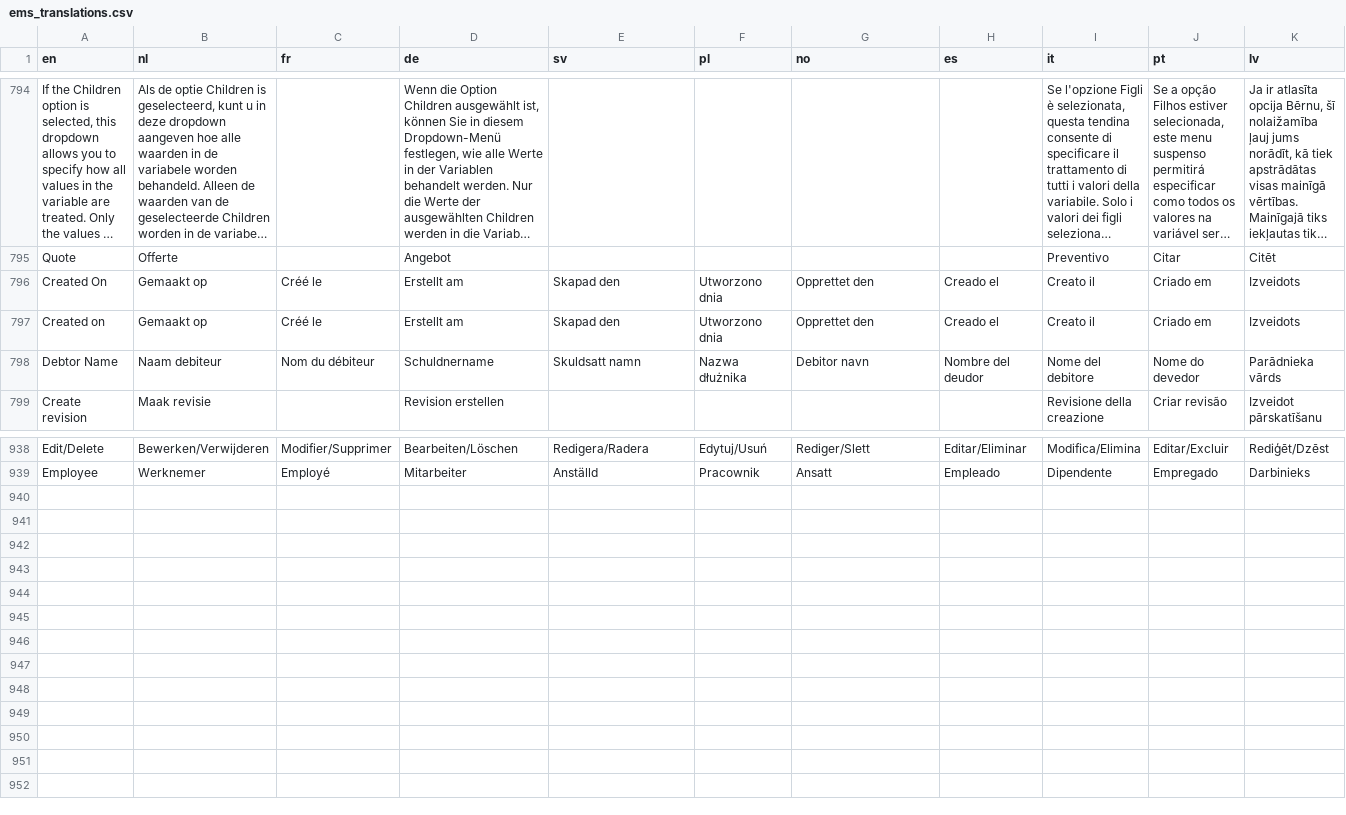
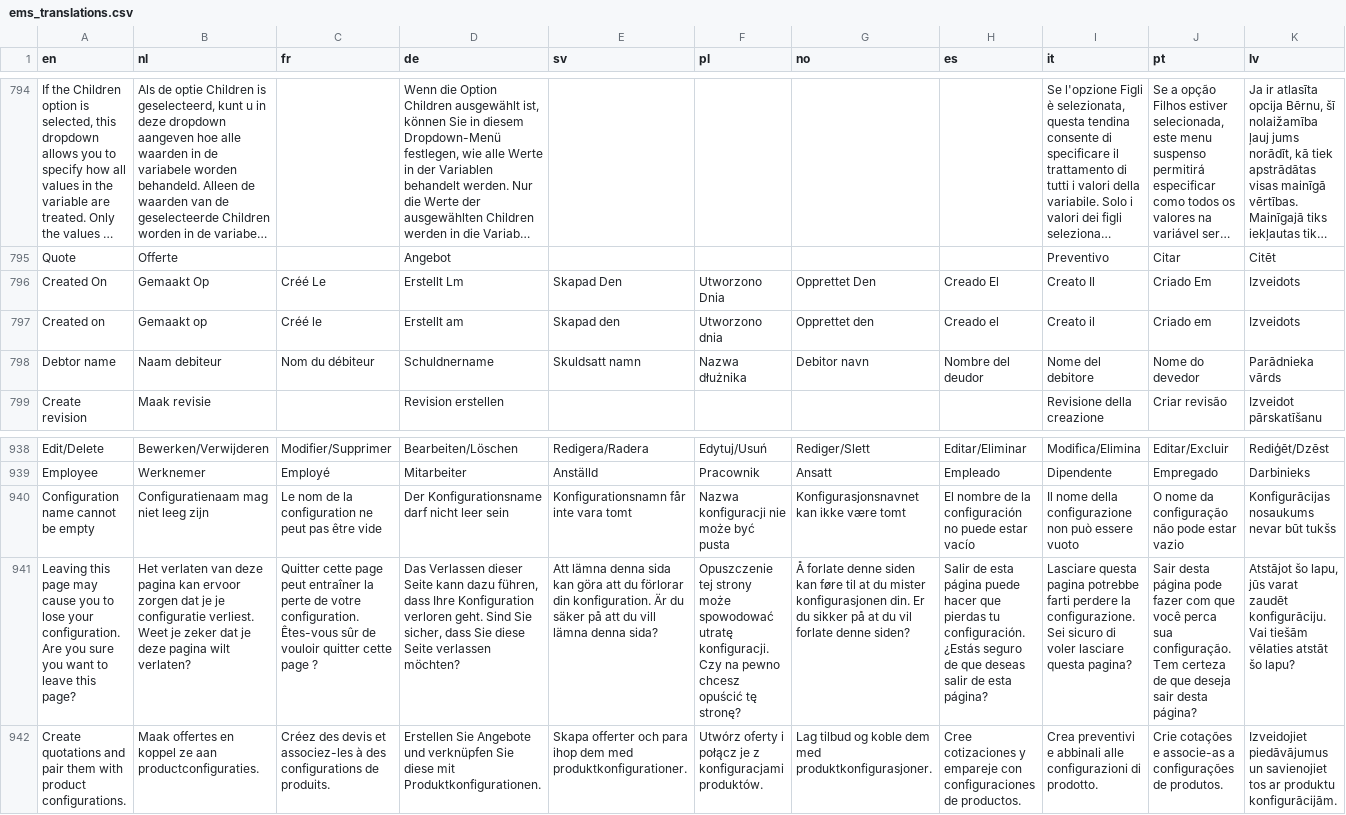
Before and after one commit to Elfsquad/translations, a CSV file: ems_translations.csv, drawn as a sheet; only a part is shown, gaps mark what is left out; long unchanged cells end in …; rows hold the shown columns only; the diff names each change by its address in the sheet, - before the commit and + after, or states it on an @@ line.

Commit message:
dialog translations

```diff
--- a/ems_translations.csv
+++ b/ems_translations.csv
-B796 (nl): Gemaakt op
+B796 (nl): Gemaakt Op
-C796 (fr): Créé le
+C796 (fr): Créé Le
-D796 (de): Erstellt am
+D796 (de): Erstellt Lm
-E796 (sv): Skapad den
+E796 (sv): Skapad Den
-F796 (pl): Utworzono dnia
+F796 (pl): Utworzono Dnia
-G796 (no): Opprettet den
+G796 (no): Opprettet Den
-H796 (es): Creado el
+H796 (es): Creado El
-I796 (it): Creato il
+I796 (it): Creato Il
-J796 (pt): Criado em
+J796 (pt): Criado Em
-A798 (en): Debtor Name
+A798 (en): Debtor name
+row 940: Configuration name cannot be empty | Configuratienaam mag niet leeg zijn | Le nom de la configuration ne peut pas être vide | Der Konfigurationsname darf nicht leer sein | Konfigurationsnamn får inte vara tomt | Nazwa konfiguracji nie może być pusta | Konfigurasjonsnavnet kan ikke være tomt | El nombre de la configuración no puede estar vacío | Il nome della configurazione non può essere vuoto | O nome da configuração não pode estar vazio | Konfigurācijas nosaukums nevar būt tukšs
+row 941: Leaving this page may cause you to lose your configuration. Are you sure you want to leave this page? | Het verlaten van deze pagina kan ervoor zorgen dat je je configuratie verliest. Weet je zeker dat je deze pagina wilt verlaten? | Quitter cette page peut entraîner la perte de votre configuration. Êtes-vous sûr de vouloir quitter cette page ? | Das Verlassen dieser Seite kann dazu führen, dass Ihre Konfiguration verloren geht. Sind Sie sicher, dass Sie diese Seite verlassen möchten? | Att lämna denna sida kan göra att du förlorar din konfiguration. Är du säker på att du vill lämna denna sida? | Opuszczenie tej strony może spowodować utratę konfiguracji. Czy na pewno chcesz opuścić tę stronę? | Å forlate denne siden kan føre til at du mister konfigurasjonen din. Er du sikker på at du vil forlate denne siden? | Salir de esta página puede hacer que pierdas tu configuración. ¿Estás seguro de que deseas salir de esta página? | Lasciare questa pagina potrebbe farti perdere la configurazione. Sei sicuro di voler lasciare questa pagina? | Sair desta página pode fazer com que você perca sua configuração. Tem certeza de que deseja sair desta página? | Atstājot šo lapu, jūs varat zaudēt konfigurāciju. Vai tiešām vēlaties atstāt šo lapu?
+row 942: Create quotations and pair them with product configurations. | Maak offertes en koppel ze aan productconfiguraties. | Créez des devis et associez-les à des configurations de produits. | Erstellen Sie Angebote und verknüpfen Sie diese mit Produktkonfigurationen. | Skapa offerter och para ihop dem med produktkonfigurationer. | Utwórz oferty i połącz je z konfiguracjami produktów. | Lag tilbud og koble dem med produktkonfigurasjoner. | Cree cotizaciones y empareje con configuraciones de productos. | Crea preventivi e abbinali alle configurazioni di prodotto. | Crie cotações e associe-as a configurações de produtos. | Izveidojiet piedāvājumus un savienojiet tos ar produktu konfigurācijām.
```
